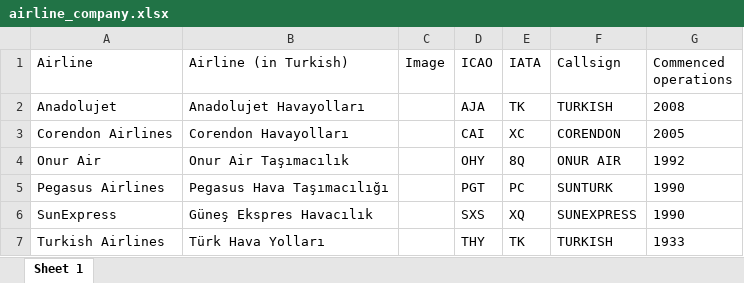
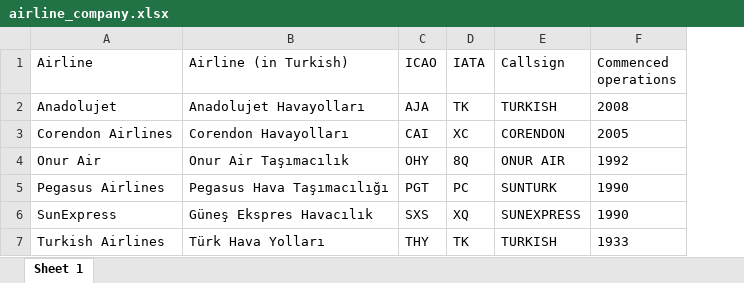
Before and after one commit to curefatih/airline-db, an Excel workbook: data/airline_company.xlsx, sheet Sheet 1, drawn as a sheet; values as stored, in another font and other column widths than the file's, no borders; the diff names each change by its address in the sheet, - before the commit and + after, or states it on an @@ line.

Commit message:
add data

```diff
--- a/data/airline_company.xlsx (sheet Sheet 1)
+++ b/data/airline_company.xlsx (sheet Sheet 1)
-column C (Image), empty
```
Also changed, not shown: 23 other files.
